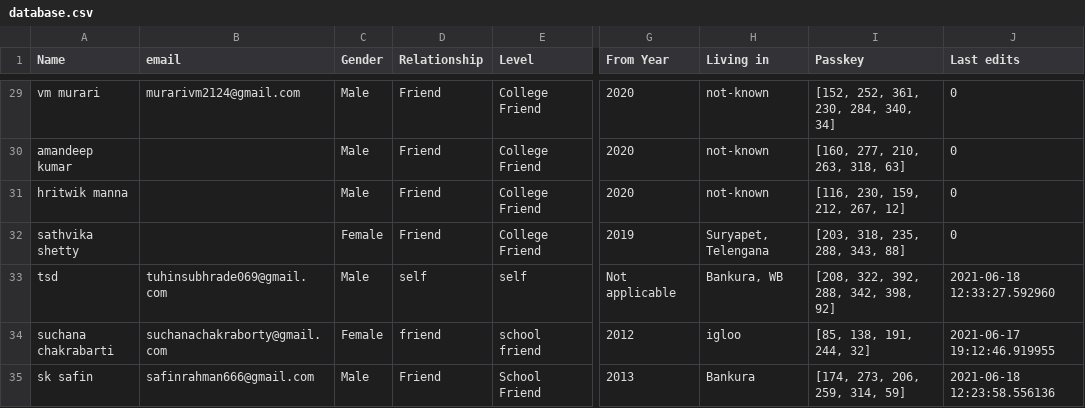
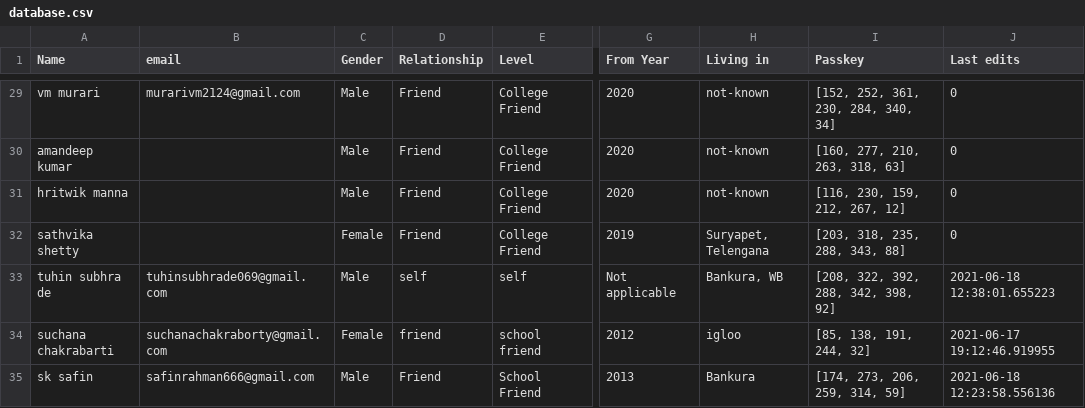
Before and after one commit to Gituhin/Friends-Data, a CSV file: database.csv, drawn as a sheet; only a part is shown, gaps mark what is left out; the diff names each change by its address in the sheet, - before the commit and + after, or states it on an @@ line.

Commit message:
Commit by Users

```diff
--- a/database.csv
+++ b/database.csv
-A33 (Name): tsd
+A33 (Name): tuhin subhra de
-J33 (Last edits): 2021-06-18 12:33:27.592960
+J33 (Last edits): 2021-06-18 12:38:01.655223
```
